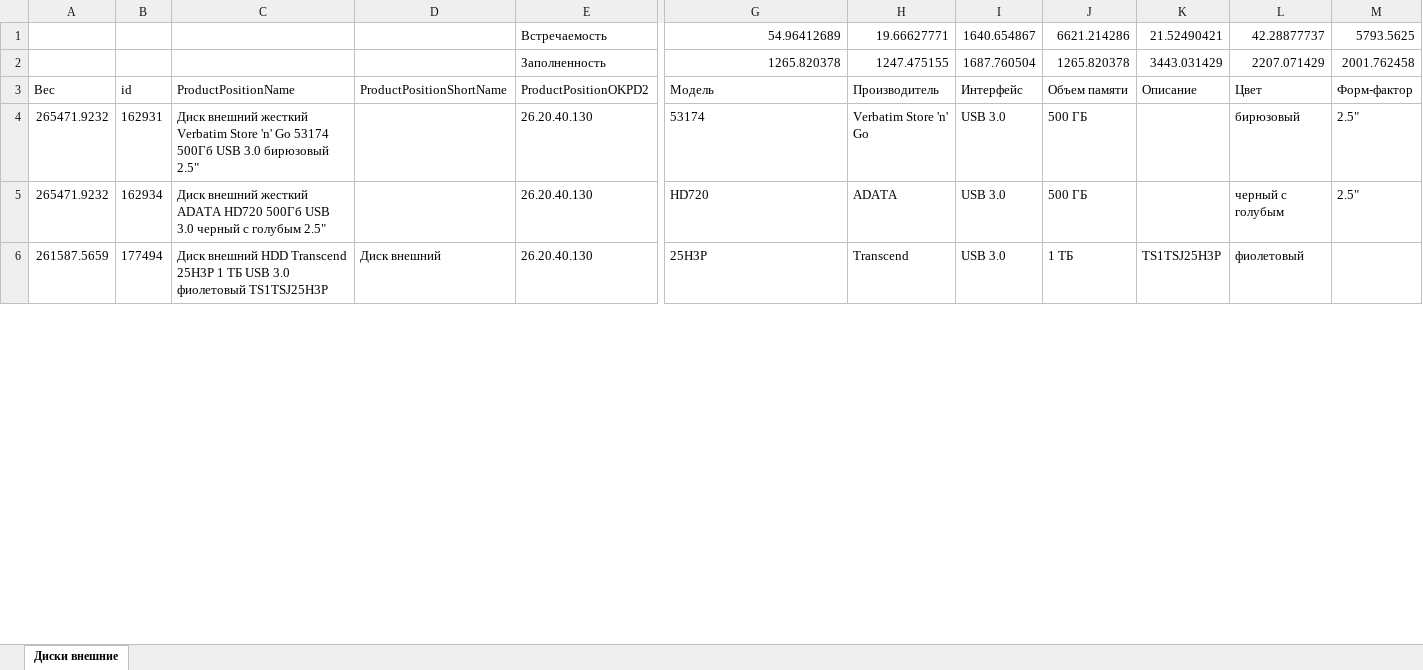
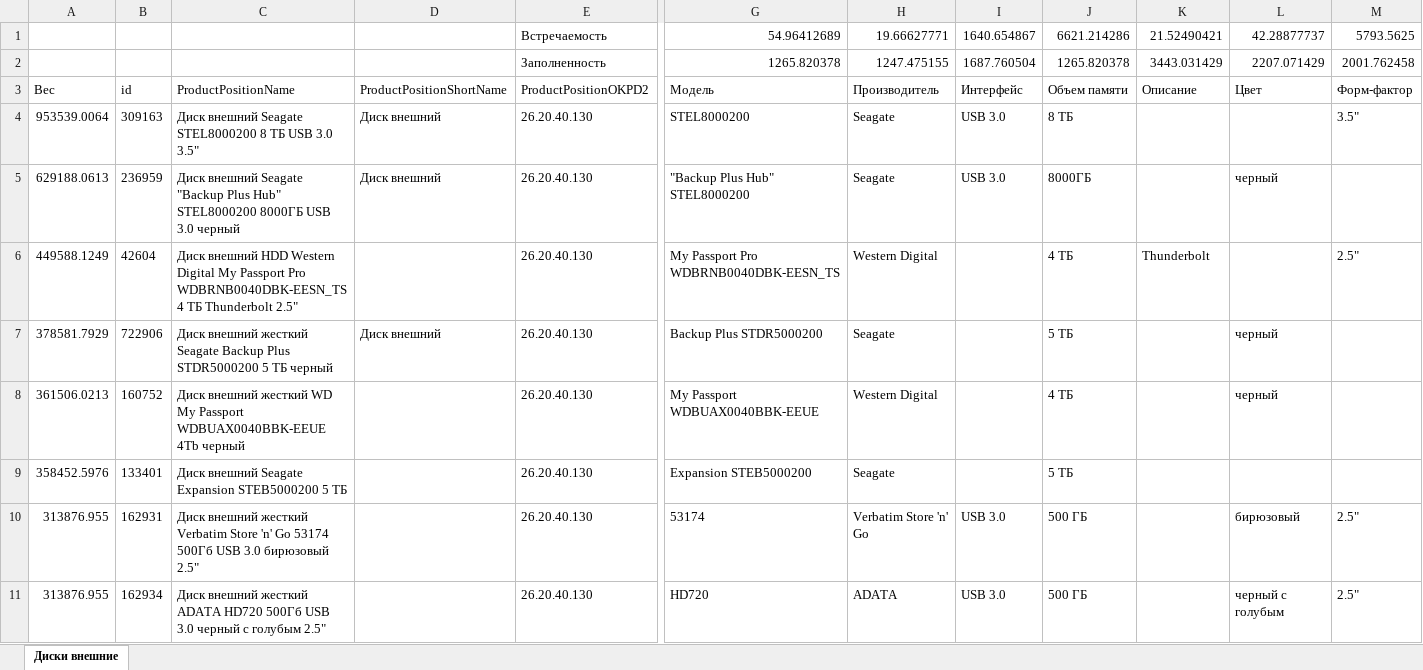
Before and after one commit to nikmedoed/qbt-productinnovations, an Excel workbook: resultData/Диски внешние.xlsx, sheet Диски внешние, drawn as a sheet; only a part is shown, gaps mark what is left out; values as stored, in another font and other column widths than the file's, no borders; conditional formats not drawn; removed rows and columns are numbered as before the commit, all else as after; rows hold the shown columns only; the diff covers the shown part only; the diff names each change by its address in the sheet, - before the commit and + after, or states it on an @@ line.

```diff
--- a/resultData/Диски внешние.xlsx (sheet Диски внешние)
+++ b/resultData/Диски внешние.xlsx (sheet Диски внешние)
+row 4: 953539.0064 | 309163 | Диск внешний Seagate STEL8000200 8 ТБ USB 3.0 3.5" | Диск внешний | 26.20.40.130 | STEL8000200 | Seagate | USB 3.0 | 8 ТБ |  |  | 3.5"
+row 5: 629188.0613 | 236959 | Диск внешний Seagate "Backup Plus Hub" STEL8000200 8000ГБ USB 3.0 черный | Диск внешний | 26.20.40.130 | "Backup Plus Hub" STEL8000200 | Seagate | USB 3.0 | 8000ГБ |  | черный
+row 6: 449588.1249 | 42604 | Диск внешний HDD Western Digital My Passport Pro WDBRNB0040DBK-EESN_TS 4 ТБ Thunderbolt 2.5" |  | 26.20.40.130 | My Passport Pro WDBRNB0040DBK-EESN_TS | Western Digital |  | 4 ТБ | Thunderbolt |  | 2.5"
+row 7: 378581.7929 | 722906 | Диск внешний жесткий Seagate Backup Plus STDR5000200 5 ТБ черный | Диск внешний | 26.20.40.130 | Backup Plus STDR5000200 | Seagate |  | 5 ТБ |  | черный
+row 8: 361506.0213 | 160752 | Диск внешний жесткий WD My Passport WDBUAX0040BBK-EEUE 4Tb черный |  | 26.20.40.130 | My Passport WDBUAX0040BBK-EEUE | Western Digital |  | 4 ТБ |  | черный
+row 9: 358452.5976 | 133401 | Диск внешний Seagate Expansion STEB5000200 5 ТБ |  | 26.20.40.130 | Expansion STEB5000200 | Seagate |  | 5 ТБ
-A10:A11: 265471.9232
+A10:A11: 313876.955
-row 6: 261587.5659 | 177494 | Диск внешний HDD Transcend 25H3P 1 ТБ USB 3.0 фиолетовый TS1TSJ25H3P | Диск внешний | 26.20.40.130 | 25H3P | Transcend | USB 3.0 | 1 ТБ | TS1TSJ25H3P | фиолетовый
```
Also changed, not shown: 20 added rows, 25 removed rows and 48 edited cells elsewhere in this sheet, keyPhrases/restab.xlsx, resultData/IP-камеры.xlsx, 14 other files.
